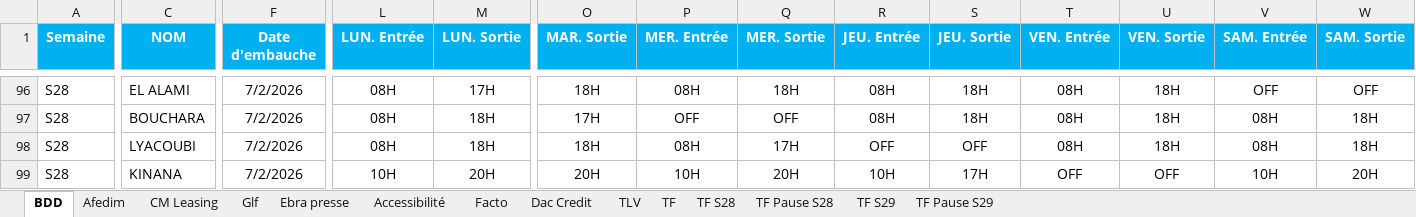
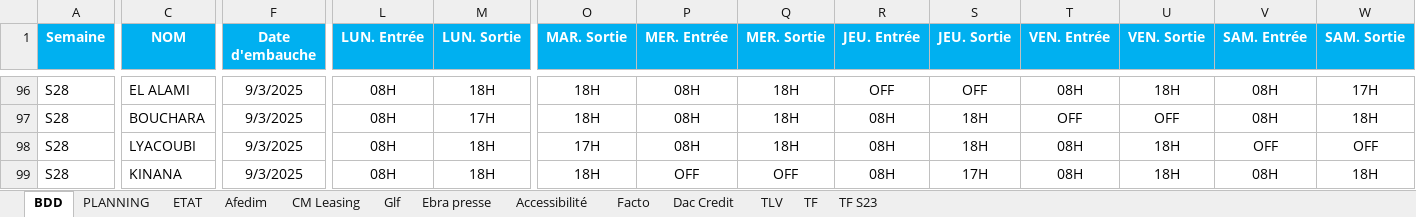
Before and after one commit to AlexMorgan465/BOOMING, an Excel workbook: V1.xlsm, sheet BDD, drawn as a sheet; only a part is shown, gaps mark what is left out; values as stored, in another font and other column widths than the file's, no borders; conditional formats and table styles not drawn; the diff covers the shown part only; the diff names each change by its address in the sheet, - before the commit and + after, or states it on an @@ line.

```diff
--- a/V1.xlsm (sheet BDD)
+++ b/V1.xlsm (sheet BDD)
-sheet tab: TF S28
-sheet tab: TF Pause S28
-sheet tab: TF S29
-sheet tab: TF Pause S29
+sheet tab: PLANNING
+sheet tab: ETAT
+sheet tab: TF S23
-F96:F99 (Date d'embauche): 7/2/2026
+F96:F99 (Date d'embauche): 9/3/2025
-M96 (LUN. Sortie): 17H
+M96 (LUN. Sortie): 18H
-R96 (JEU. Entrée): 08H
+R96 (JEU. Entrée): OFF
-S96 (JEU. Sortie): 18H
+S96 (JEU. Sortie): OFF
-V96 (SAM. Entrée): OFF
+V96 (SAM. Entrée): 08H
-W96 (SAM. Sortie): OFF
+W96 (SAM. Sortie): 17H
-M97 (LUN. Sortie): 18H
+M97 (LUN. Sortie): 17H
-O97 (MAR. Sortie): 17H
+O97 (MAR. Sortie): 18H
-P97 (MER. Entrée): OFF
+P97 (MER. Entrée): 08H
-Q97 (MER. Sortie): OFF
+Q97 (MER. Sortie): 18H
-T97 (VEN. Entrée): 08H
+T97 (VEN. Entrée): OFF
-U97 (VEN. Sortie): 18H
+U97 (VEN. Sortie): OFF
-O98 (MAR. Sortie): 18H
+O98 (MAR. Sortie): 17H
-Q98 (MER. Sortie): 17H
+Q98 (MER. Sortie): 18H
-R98 (JEU. Entrée): OFF
+R98 (JEU. Entrée): 08H
-S98 (JEU. Sortie): OFF
+S98 (JEU. Sortie): 18H
-V98 (SAM. Entrée): 08H
+V98 (SAM. Entrée): OFF
-W98 (SAM. Sortie): 18H
+W98 (SAM. Sortie): OFF
-L99 (LUN. Entrée): 10H
+L99 (LUN. Entrée): 08H
-M99 (LUN. Sortie): 20H
+M99 (LUN. Sortie): 18H
-O99 (MAR. Sortie): 20H
+O99 (MAR. Sortie): 18H
-P99 (MER. Entrée): 10H
+P99 (MER. Entrée): OFF
-Q99 (MER. Sortie): 20H
+Q99 (MER. Sortie): OFF
-R99 (JEU. Entrée): 10H
+R99 (JEU. Entrée): 08H
-T99 (VEN. Entrée): OFF
+T99 (VEN. Entrée): 08H
-U99 (VEN. Sortie): OFF
+U99 (VEN. Sortie): 18H
-V99 (SAM. Entrée): 10H
+V99 (SAM. Entrée): 08H
-W99 (SAM. Sortie): 20H
+W99 (SAM. Sortie): 18H
```
Also changed, not shown: 217 edited cells elsewhere in this sheet.
